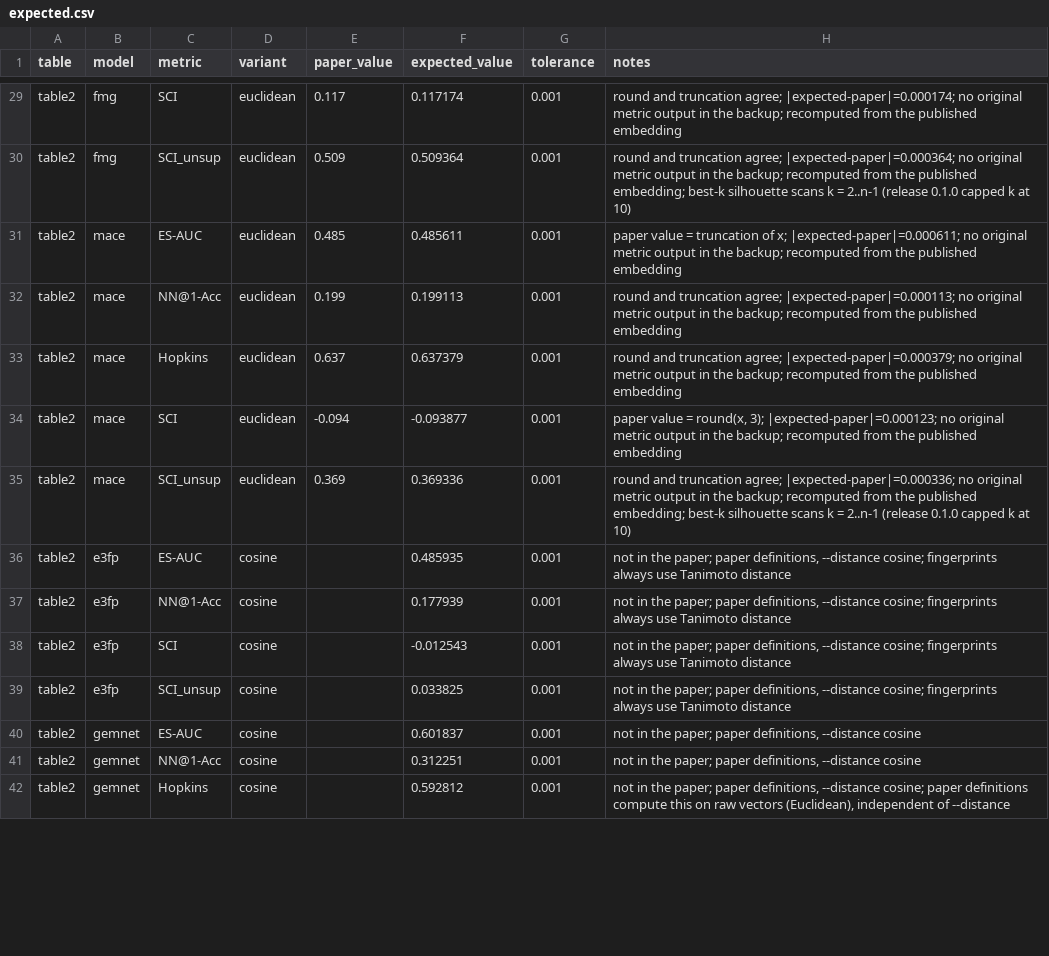
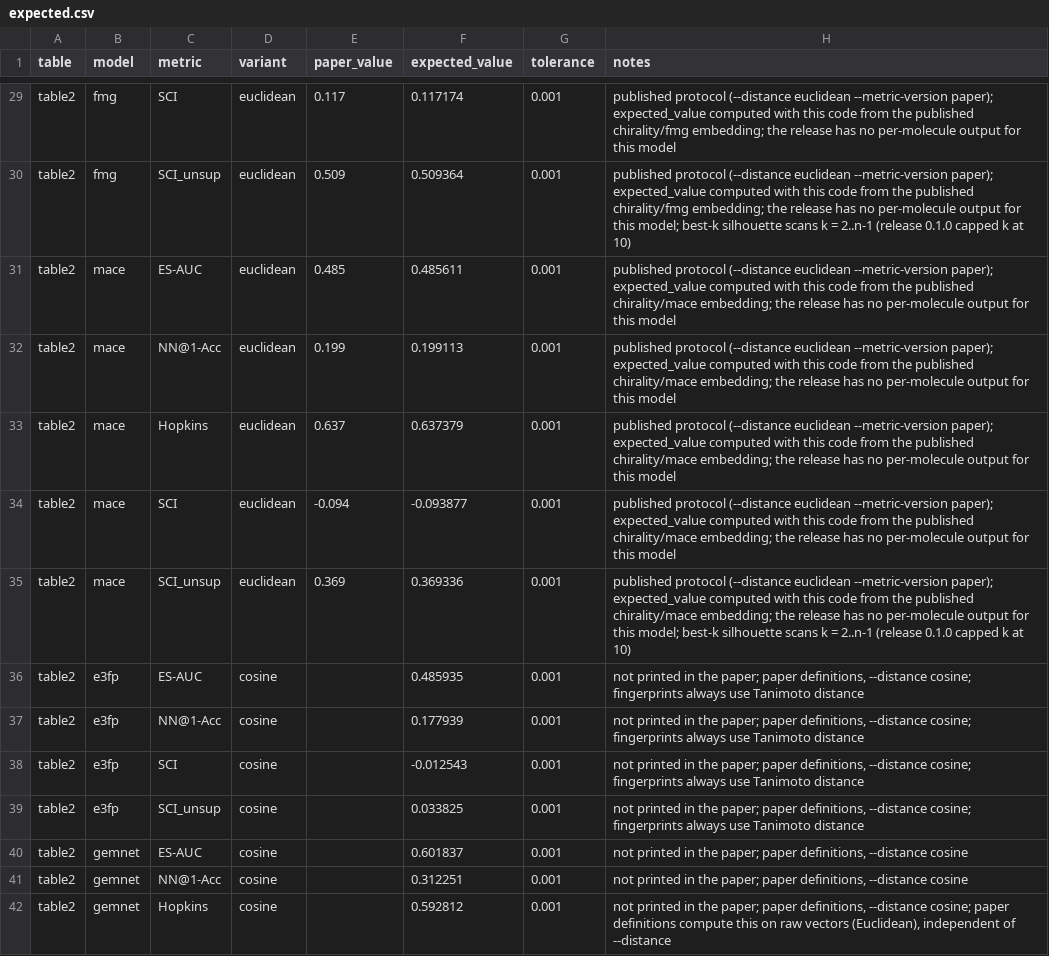
Before and after one commit to ComDec/3DCS, a CSV file: reproduce/table2_chirality/expected.csv, drawn as a sheet; only a part is shown, gaps mark what is left out; the diff covers the shown part only; the diff names each change by its address in the sheet, - before the commit and + after, or states it on an @@ line.

```diff
--- a/reproduce/table2_chirality/expected.csv
+++ b/reproduce/table2_chirality/expected.csv
-H29 (notes): round and truncation agree; |expected-paper|=0.000174; no original metric output in the backup; recomputed from the published embedding
+H29 (notes): published protocol (--distance euclidean --metric-version paper); expected_value computed with this code from the published chirality/fmg embedding; the release has no per-molecule output for this model
-H30 (notes): round and truncation agree; |expected-paper|=0.000364; no original metric output in the backup; recomputed from the published embedding; best-k silhouette…
+H30 (notes): published protocol (--distance euclidean --metric-version paper); expected_value computed with this code from the published chirality/fmg embedding; the release has no per-molecule output for this model; best-k silhouette…
-H31 (notes): paper value = truncation of x; |expected-paper|=0.000611; no original metric output in the backup; recomputed from the published embedding
+H31 (notes): published protocol (--distance euclidean --metric-version paper); expected_value computed with this code from the published chirality/mace embedding; the release has no per-molecule output for this model
-H32 (notes): round and truncation agree; |expected-paper|=0.000113; no original metric output in the backup; recomputed from the published embedding
+H32 (notes): published protocol (--distance euclidean --metric-version paper); expected_value computed with this code from the published chirality/mace embedding; the release has no per-molecule output for this model
-H33 (notes): round and truncation agree; |expected-paper|=0.000379; no original metric output in the backup; recomputed from the published embedding
+H33 (notes): published protocol (--distance euclidean --metric-version paper); expected_value computed with this code from the published chirality/mace embedding; the release has no per-molecule output for this model
-H34 (notes): paper value = round(x, 3); |expected-paper|=0.000123; no original metric output in the backup; recomputed from the published embedding
+H34 (notes): published protocol (--distance euclidean --metric-version paper); expected_value computed with this code from the published chirality/mace embedding; the release has no per-molecule output for this model
-H35 (notes): round and truncation agree; |expected-paper|=0.000336; no original metric output in the backup; recomputed from the published embedding; best-k silhouette…
+H35 (notes): published protocol (--distance euclidean --metric-version paper); expected_value computed with this code from the published chirality/mace embedding; the release has no per-molecule output for this model; best-k silhouette…
-H36:H39 (notes): not in the…
+H36:H39 (notes): not printed in the…
-H40:H41 (notes): not in the…
+H40:H41 (notes): not printed in the…
-H42 (notes): not in the…
+H42 (notes): not printed in the…
```
Also changed, not shown: 122 edited cells elsewhere in this file, reproduce/table1_geometry/expected.csv, reproduce/table1_geometry/expected_quick.csv, 21 other files.
